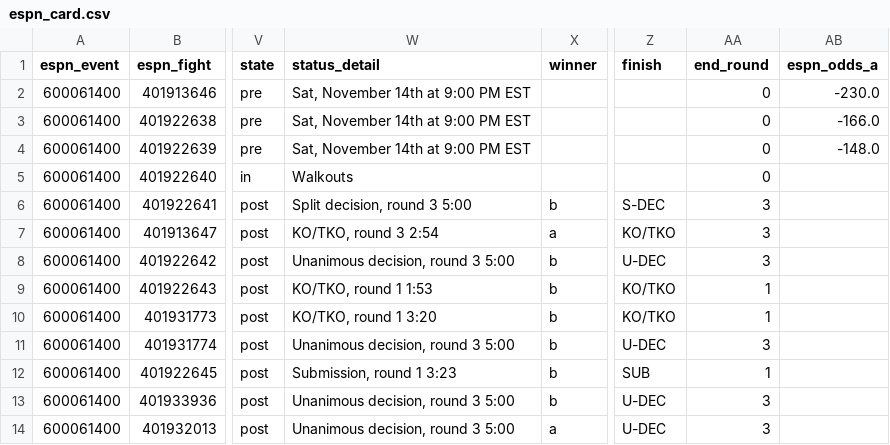
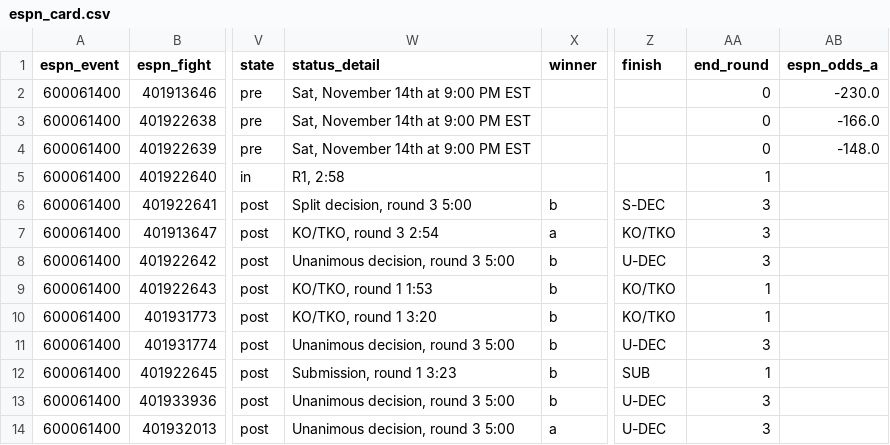
Before and after one commit to Jono-bit-trade/jonos-ufc-picks, a CSV file: data/espn_card.csv, drawn as a sheet; only a part is shown, gaps mark what is left out; the diff names each change by its address in the sheet, - before the commit and + after, or states it on an @@ line.

```diff
--- a/data/espn_card.csv
+++ b/data/espn_card.csv
-W5 (status_detail): Walkouts
+W5 (status_detail): R1, 2:58
-AA5 (end_round): 0
+AA5 (end_round): 1
```
Also changed, not shown: data/line_history.csv, data/pick_log.csv, 4 other files.
